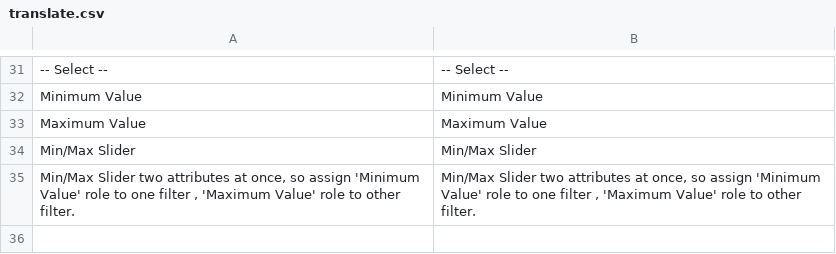
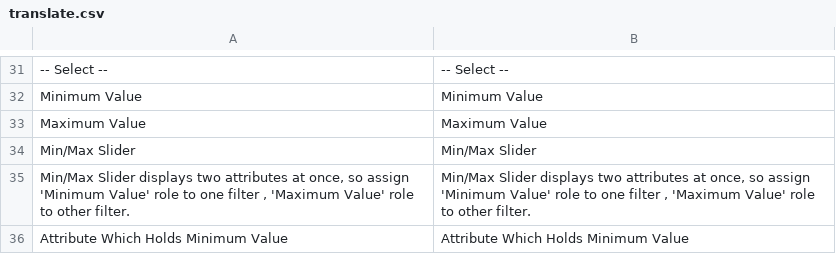
Before and after one commit to osmianski/manadev-magento, a CSV file: extensions/ManaPro/FilterSuperSlider/translate.csv, drawn as a sheet; only a part is shown, gaps mark what is left out.

```diff
--- a/extensions/ManaPro/FilterSuperSlider/translate.csv
+++ b/extensions/ManaPro/FilterSuperSlider/translate.csv
@@ -34,2 +34,3 @@
 "Min/Max Slider","Min/Max Slider"
-"Min/Max Slider two attributes at once, so assign 'Minimum Value' role to one filter , 'Maximum Value' role to other filter.","Min/Max Slider two attributes at once, so assign 'Minimum Value' role to one filter , 'Maximum Value' role to other filter."
+"Min/Max Slider displays two attributes at once, so assign 'Minimum Value' role to one filter , 'Maximum Value' role to other filter.","Min/Max Slider displays two attributes at once, so assign 'Minimum Value' role to one filter , 'Maximum Value' role to other filter."
+"Attribute Which Holds Minimum Value","Attribute Which Holds Minimum Value"
```
Also changed, not shown: 19 other files.
